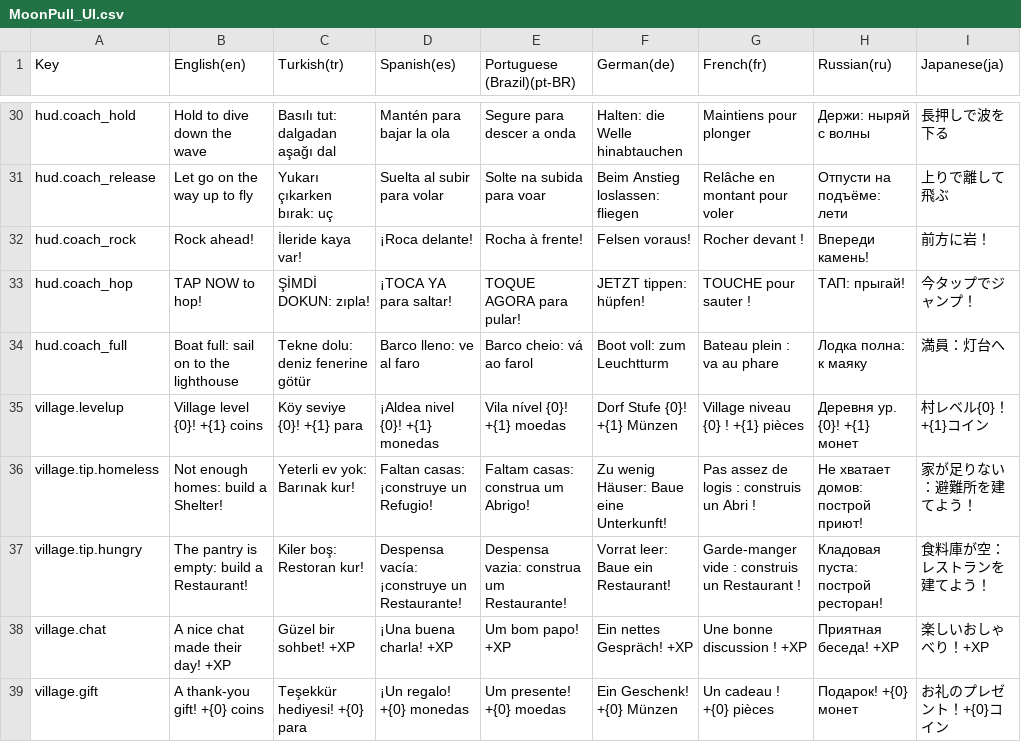
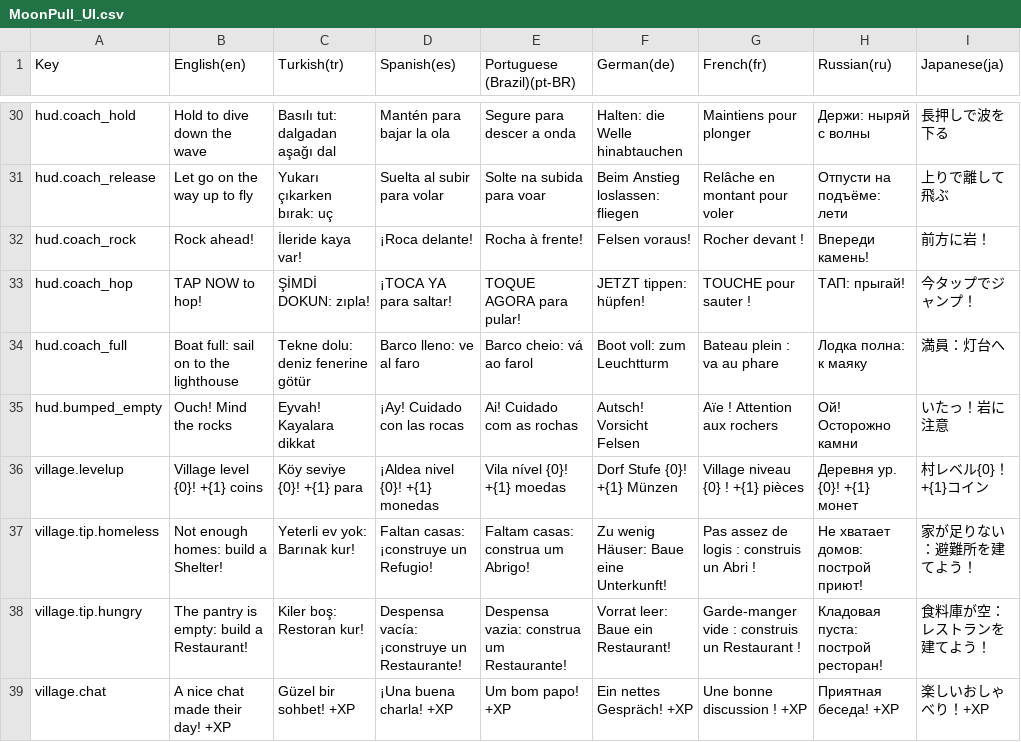
Before and after one commit to javidalishov700-blip/moon-pull, a CSV file: Assets/MoonPull/Resources/Localization/MoonPull_UI.csv, drawn as a sheet; only a part is shown, gaps mark what is left out; the shorter side is filled out with more unchanged rows.

```diff
--- a/Assets/MoonPull/Resources/Localization/MoonPull_UI.csv
+++ b/Assets/MoonPull/Resources/Localization/MoonPull_UI.csv
@@ -34,2 +34,3 @@ hud.coach_hop,TAP NOW to hop!,ŞİMDİ DOKUN: zıpla!,¡TOCA YA para saltar!,TOQ
 hud.coach_full,Boat full: sail on to the lighthouse,Tekne dolu: deniz fenerine götür,Barco lleno: ve al faro,Barco cheio: vá ao farol,Boot voll: zum Leuchtturm,Bateau plein : va au phare,Лодка полна: к маяку,満員：灯台へ
+hud.bumped_empty,Ouch! Mind the rocks,Eyvah! Kayalara dikkat,¡Ay! Cuidado con las rocas,Ai! Cuidado com as rochas,Autsch! Vorsicht Felsen,Aïe ! Attention aux rochers,Ой! Осторожно камни,いたっ！岩に注意
 village.levelup,"Village level {0}! +{1} coins","Köy seviye {0}! +{1} para","¡Aldea nivel {0}! +{1} monedas","Vila nível {0}! +{1} moedas","Dorf Stufe {0}! +{1} Münzen","Village niveau {0} ! +{1} pièces","Деревня ур. {0}! +{1} монет","村レベル{0}！+{1}コイン"
```
Also changed, not shown: 9 other files.
